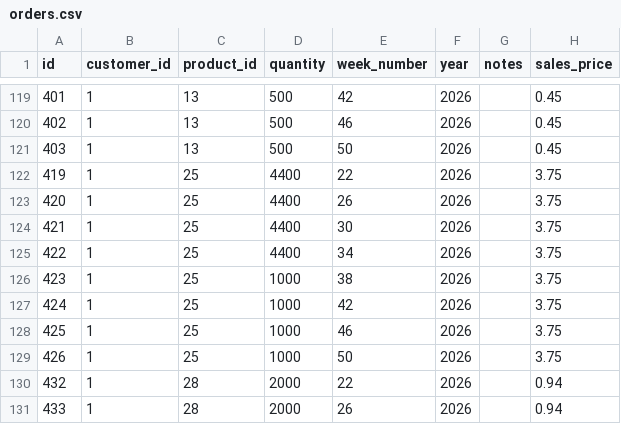
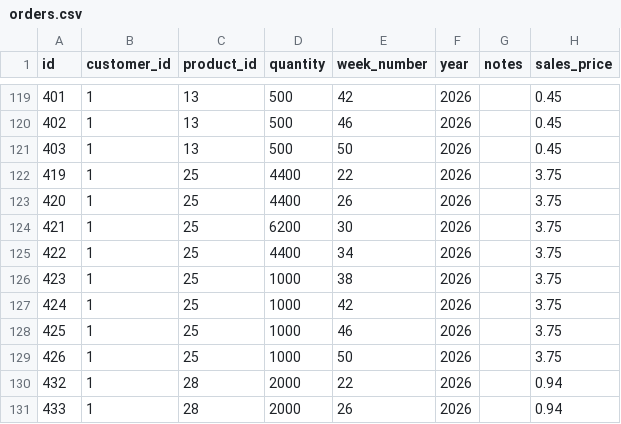
Before and after one commit to Pdvgpc/GPC-Orders-App, a CSV file: data/orders.csv, drawn as a sheet; only a part is shown, gaps mark what is left out.

Commit message:
update orders.csv

```diff
--- a/data/orders.csv
+++ b/data/orders.csv
@@ -123,3 +123,3 @@ id,customer_id,product_id,quantity,week_number,year,notes,sales_price
 420,1,25,4400,26,2026,,3.75
-421,1,25,4400,30,2026,,3.75
+421,1,25,6200,30,2026,,3.75
 422,1,25,4400,34,2026,,3.75
```
